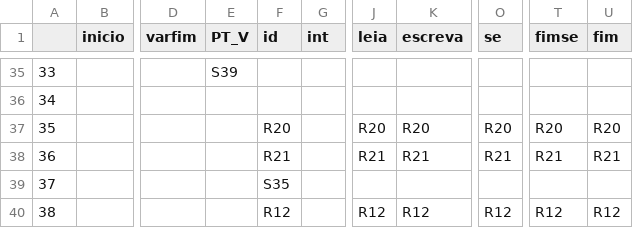
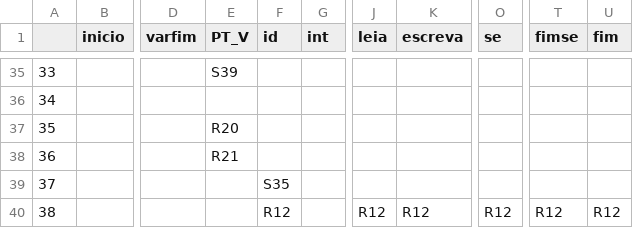
Before and after one commit to AjJordy/Compilers, a CSV file: terminals.csv, drawn as a sheet; only a part is shown, gaps mark what is left out; the diff covers the shown part only; the diff names each change by its address in the sheet, - before the commit and + after, or states it on an @@ line.

```diff
--- a/terminals.csv
+++ b/terminals.csv
-E37 (PT_V): (empty)
+E37 (PT_V): R20
-F37 (id): R20
+F37 (id): (empty)
-J37 (leia): R20
+J37 (leia): (empty)
-K37 (escreva): R20
+K37 (escreva): (empty)
-O37 (se): R20
+O37 (se): (empty)
-T37 (fimse): R20
+T37 (fimse): (empty)
-U37 (fim): R20
+U37 (fim): (empty)
-E38 (PT_V): (empty)
+E38 (PT_V): R21
-F38 (id): R21
+F38 (id): (empty)
-J38 (leia): R21
+J38 (leia): (empty)
-K38 (escreva): R21
+K38 (escreva): (empty)
-O38 (se): R21
+O38 (se): (empty)
-T38 (fimse): R21
+T38 (fimse): (empty)
-U38 (fim): R21
+U38 (fim): (empty)
```
Also changed, not shown: 28 edited cells elsewhere in this file.
